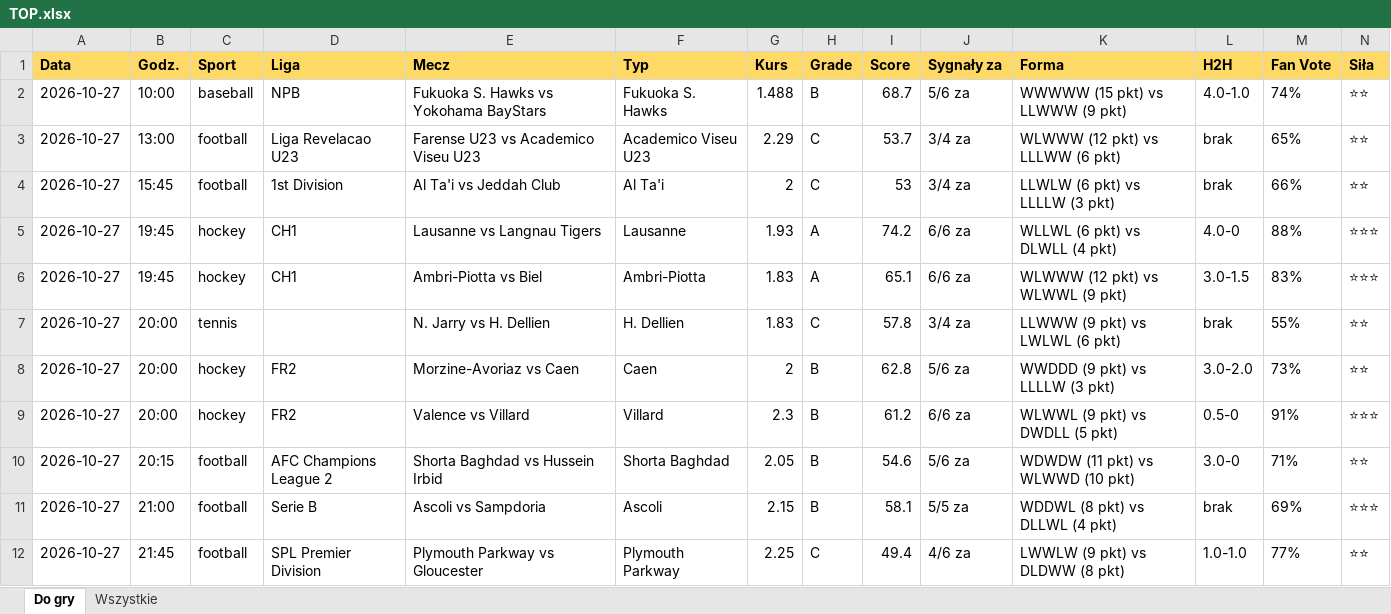
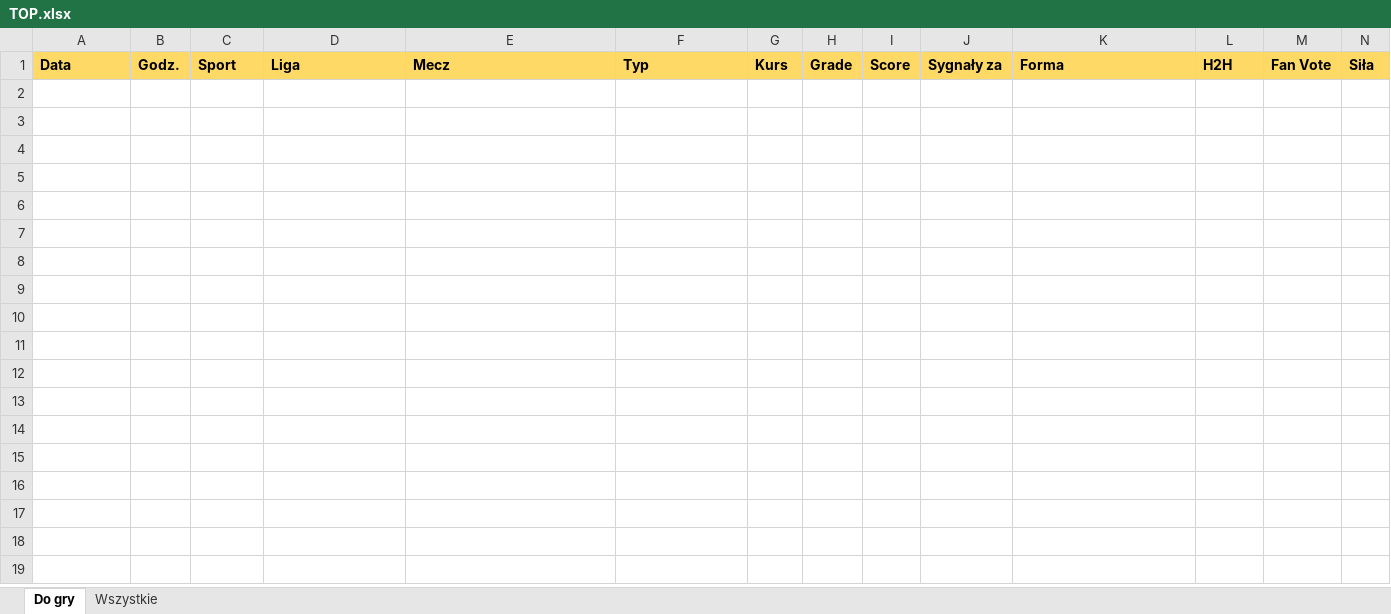
Before and after one commit to JKM872/zapasowy1903138-2, an Excel workbook: results/TOP.xlsx, sheet Do gry, drawn as a sheet; only a part is shown; values as stored, in another font and other column widths than the file's, no borders; rows hold the shown columns only; the diff names each change by its address in the sheet, - before the commit and + after, or states it on an @@ line.

```diff
--- a/results/TOP.xlsx (sheet Do gry)
+++ b/results/TOP.xlsx (sheet Do gry)
-row 2: 2026-10-27 | 10:00 | baseball | NPB | Fukuoka S. Hawks vs Yokohama BayStars | Fukuoka S. Hawks | 1.488 | B | 68.7 | 5/6 za | WWWWW (15 pkt) vs LLWWW (9 pkt) | 4.0-1.0 | 74% | ⭐⭐
-row 3: 2026-10-27 | 13:00 | football | Liga Revelacao U23 | Farense U23 vs Academico Viseu U23 | Academico Viseu U23 | 2.29 | C | 53.7 | 3/4 za | WLWWW (12 pkt) vs LLLWW (6 pkt) | brak | 65% | ⭐⭐
-row 4: 2026-10-27 | 15:45 | football | 1st Division | Al Ta'i vs Jeddah Club | Al Ta'i | 2 | C | 53 | 3/4 za | LLWLW (6 pkt) vs LLLLW (3 pkt) | brak | 66% | ⭐⭐
-row 5: 2026-10-27 | 19:45 | hockey | CH1 | Lausanne vs Langnau Tigers | Lausanne | 1.93 | A | 74.2 | 6/6 za | WLLWL (6 pkt) vs DLWLL (4 pkt) | 4.0-0 | 88% | ⭐⭐⭐
-row 6: 2026-10-27 | 19:45 | hockey | CH1 | Ambri-Piotta vs Biel | Ambri-Piotta | 1.83 | A | 65.1 | 6/6 za | WLWWW (12 pkt) vs WLWWL (9 pkt) | 3.0-1.5 | 83% | ⭐⭐⭐
-row 7: 2026-10-27 | 20:00 | tennis |  | N. Jarry vs H. Dellien | H. Dellien | 1.83 | C | 57.8 | 3/4 za | LLWWW (9 pkt) vs LWLWL (6 pkt) | brak | 55% | ⭐⭐
-row 8: 2026-10-27 | 20:00 | hockey | FR2 | Morzine-Avoriaz vs Caen | Caen | 2 | B | 62.8 | 5/6 za | WWDDD (9 pkt) vs LLLLW (3 pkt) | 3.0-2.0 | 73% | ⭐⭐
-row 9: 2026-10-27 | 20:00 | hockey | FR2 | Valence vs Villard | Villard | 2.3 | B | 61.2 | 6/6 za | WLWWL (9 pkt) vs DWDLL (5 pkt) | 0.5-0 | 91% | ⭐⭐⭐
-row 10: 2026-10-27 | 20:15 | football | AFC Champions League 2 | Shorta Baghdad vs Hussein Irbid | Shorta Baghdad | 2.05 | B | 54.6 | 5/6 za | WDWDW (11 pkt) vs WLWWD (10 pkt) | 3.0-0 | 71% | ⭐⭐
-row 11: 2026-10-27 | 21:00 | football | Serie B | Ascoli vs Sampdoria | Ascoli | 2.15 | B | 58.1 | 5/5 za | WDDWL (8 pkt) vs DLLWL (4 pkt) | brak | 69% | ⭐⭐⭐
-row 12: 2026-10-27 | 21:45 | football | SPL Premier Division | Plymouth Parkway vs Gloucester | Plymouth Parkway | 2.25 | C | 49.4 | 4/6 za | LWWLW (9 pkt) vs DLDWW (8 pkt) | 1.0-1.0 | 77% | ⭐⭐
```
Also changed, not shown: 2 other files.
